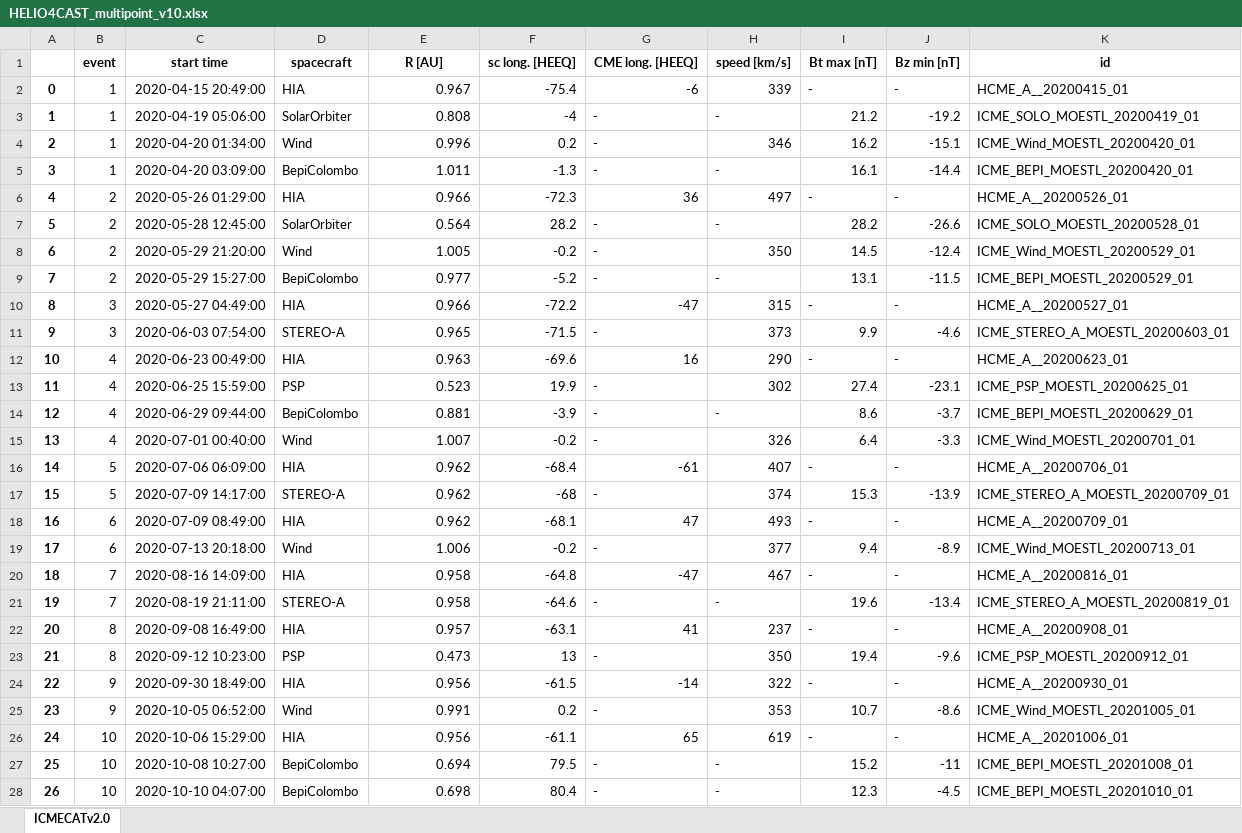
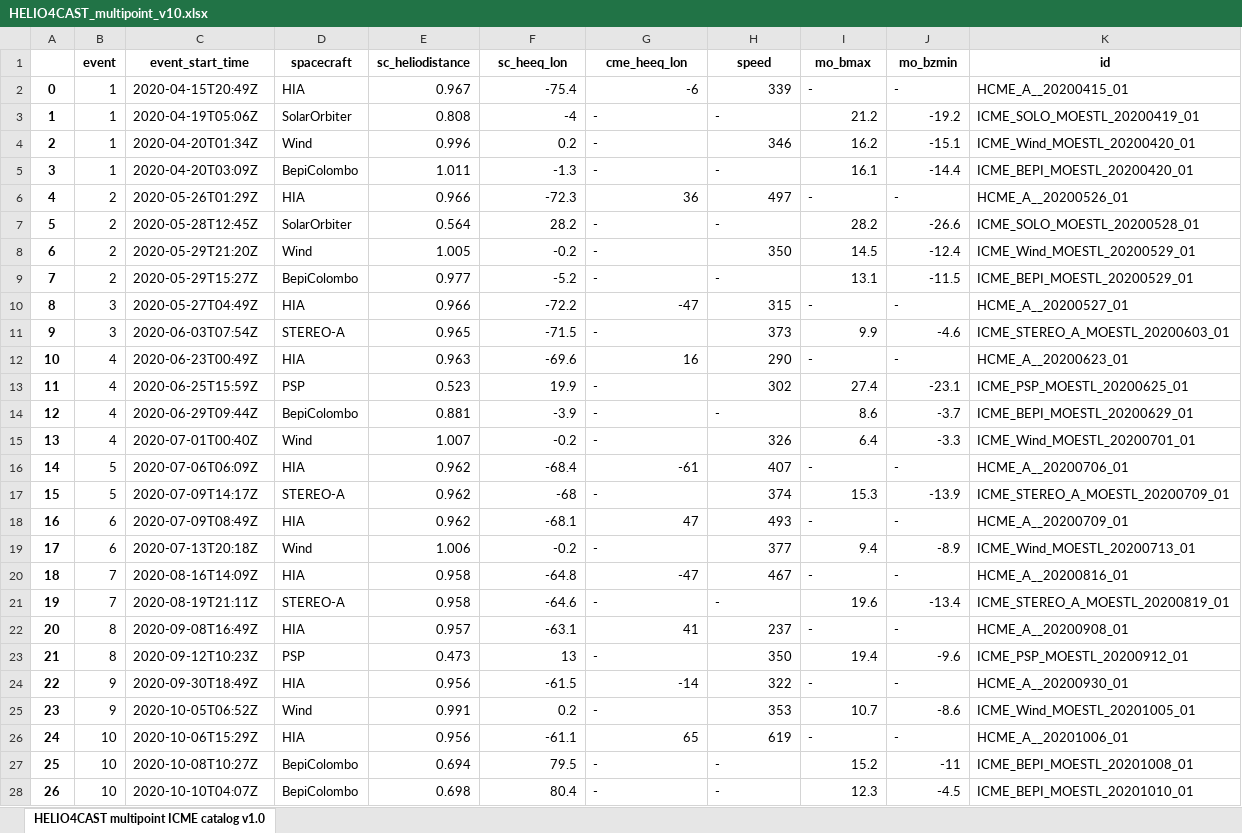
Before and after one commit to cmoestl/heliocats, an Excel workbook: lineups/HELIO4CAST_multipoint_v10.xlsx, sheet HELIO4CAST multipoint ICME catalog v1.0, drawn as a sheet; only a part is shown; values as stored, in another font and other column widths than the file's, no borders; removed rows and columns are numbered as before the commit, all else as after; the diff covers the shown part only; the diff names each change by its address in the sheet, - before the commit and + after, or states it on an @@ line.

Commit message:
lineup catalog for online

```diff
--- a/lineups/HELIO4CAST_multipoint_v10.xlsx (sheet HELIO4CAST multipoint ICME catalog v1.0)
+++ b/lineups/HELIO4CAST_multipoint_v10.xlsx (sheet HELIO4CAST multipoint ICME catalog v1.0)
-sheet tab: ICMECATv2.0
+sheet tab: HELIO4CAST multipoint ICME catalog v1.0
-row 1:  | event | start time | spacecraft | R [AU] | sc long. [HEEQ] | CME long. [HEEQ] | speed [km/s] | Bt max [nT] | Bz min [nT] | id
+row 1:  | event | event_start_time | spacecraft | sc_heliodistance | sc_heeq_lon | cme_heeq_lon | speed | mo_bmax | mo_bzmin | id
-C2: 2020-04-15 20:49:00
+C2: 2020-04-15T20:49Z
-C3: 2020-04-19 05:06:00
+C3: 2020-04-19T05:06Z
-C4: 2020-04-20 01:34:00
+C4: 2020-04-20T01:34Z
-C5: 2020-04-20 03:09:00
+C5: 2020-04-20T03:09Z
-C6: 2020-05-26 01:29:00
+C6: 2020-05-26T01:29Z
-C7: 2020-05-28 12:45:00
+C7: 2020-05-28T12:45Z
-C8: 2020-05-29 21:20:00
+C8: 2020-05-29T21:20Z
-C9: 2020-05-29 15:27:00
+C9: 2020-05-29T15:27Z
-C10: 2020-05-27 04:49:00
+C10: 2020-05-27T04:49Z
-C11: 2020-06-03 07:54:00
+C11: 2020-06-03T07:54Z
-C12: 2020-06-23 00:49:00
+C12: 2020-06-23T00:49Z
-C13: 2020-06-25 15:59:00
+C13: 2020-06-25T15:59Z
-C14: 2020-06-29 09:44:00
+C14: 2020-06-29T09:44Z
-C15: 2020-07-01 00:40:00
+C15: 2020-07-01T00:40Z
-C16: 2020-07-06 06:09:00
+C16: 2020-07-06T06:09Z
-C17: 2020-07-09 14:17:00
+C17: 2020-07-09T14:17Z
-C18: 2020-07-09 08:49:00
+C18: 2020-07-09T08:49Z
-C19: 2020-07-13 20:18:00
+C19: 2020-07-13T20:18Z
-C20: 2020-08-16 14:09:00
+C20: 2020-08-16T14:09Z
-C21: 2020-08-19 21:11:00
+C21: 2020-08-19T21:11Z
-C22: 2020-09-08 16:49:00
+C22: 2020-09-08T16:49Z
-C23: 2020-09-12 10:23:00
+C23: 2020-09-12T10:23Z
-C24: 2020-09-30 18:49:00
+C24: 2020-09-30T18:49Z
-C25: 2020-10-05 06:52:00
+C25: 2020-10-05T06:52Z
-C26: 2020-10-06 15:29:00
+C26: 2020-10-06T15:29Z
-C27: 2020-10-08 10:27:00
+C27: 2020-10-08T10:27Z
-C28: 2020-10-10 04:07:00
+C28: 2020-10-10T04:07Z
```
Also changed, not shown: 19 edited cells elsewhere in this sheet, 12 other files.
